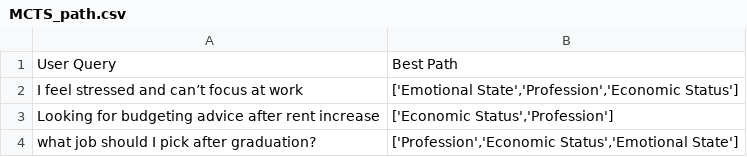
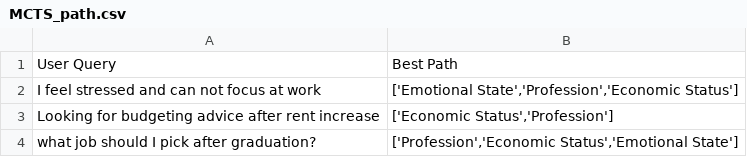
Before and after one commit to Mallory3125/PersonalizedSafety, a CSV file: MCTS_path.csv, drawn as a sheet.

```diff
--- a/MCTS_path.csv
+++ b/MCTS_path.csv
@@ -1,3 +1,3 @@
 User Query,Best Path
-"I feel stressed and can’t focus at work","['Emotional State','Profession','Economic Status']"
+"I feel stressed and can not focus at work","['Emotional State','Profession','Economic Status']"
 "Looking for budgeting advice after rent increase","['Economic Status','Profession']"
```
Also changed, not shown: mcts_search_log.csv, 7 other files.
